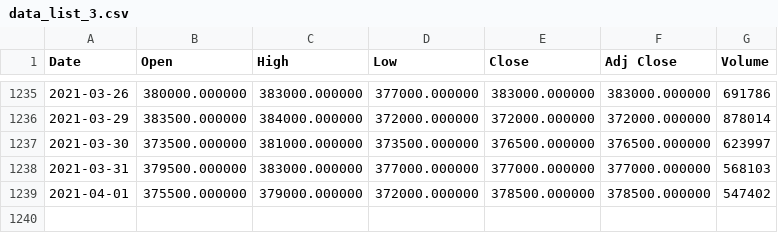
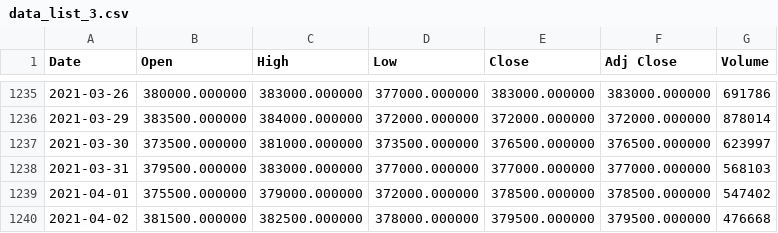
Before and after one commit to minjin0121/flanet, a CSV file: backend/app/assets/data_list_3.csv, drawn as a sheet; only a part is shown, gaps mark what is left out; the diff names each change by its address in the sheet, - before the commit and + after, or states it on an @@ line.

```diff
--- a/backend/app/assets/data_list_3.csv
+++ b/backend/app/assets/data_list_3.csv
+row 1240: 2021-04-02 | 381500.000000 | 382500.000000 | 378000.000000 | 379500.000000 | 379500.000000 | 476668
```
Also changed, not shown: backend/app/assets/data_list_1.csv, backend/app/assets/data_list_11.csv, 7 other files.
